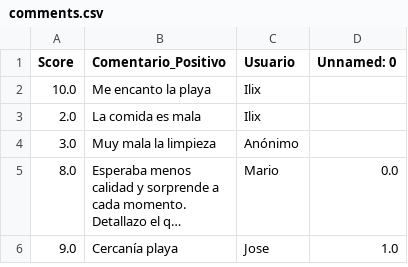
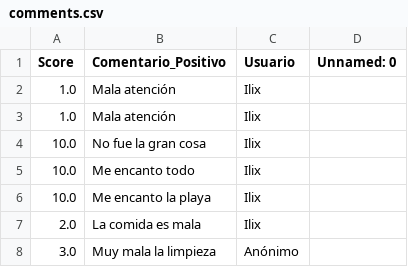
Before and after one commit to XLDiaz/Hotel_Flamero_Front, a CSV file: _Data/comments.csv, drawn as a sheet; only a part is shown; the shorter side is filled out with more unchanged rows; long unchanged cells end in …; the diff names each change by its address in the sheet, - before the commit and + after, or states it on an @@ line.

```diff
--- a/_Data/comments.csv
+++ b/_Data/comments.csv
+row 2: 1.0 | Mala atención | Ilix
+row 3: 1.0 | Mala atención | Ilix
+row 4: 10.0 | No fue la gran cosa | Ilix
+row 5: 10.0 | Me encanto todo | Ilix
```
Also changed, not shown: 9 other files.
